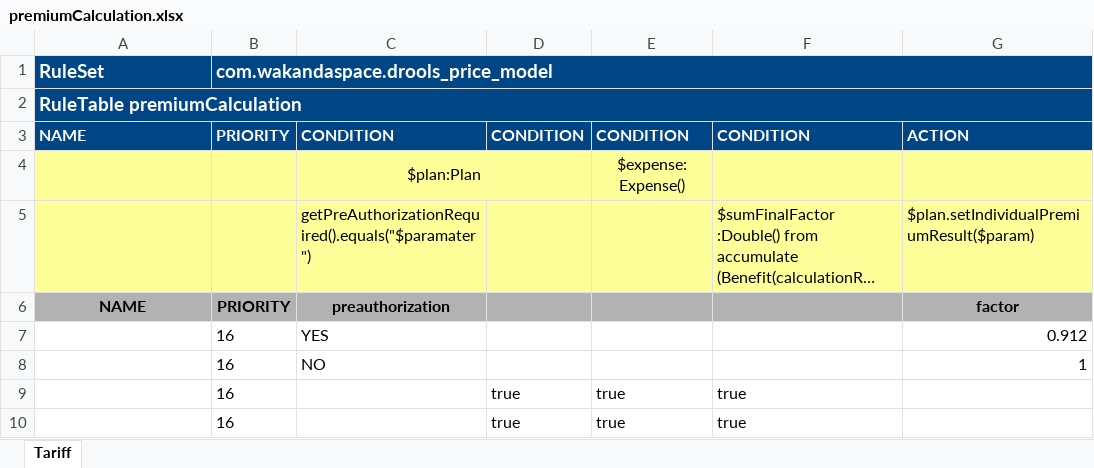
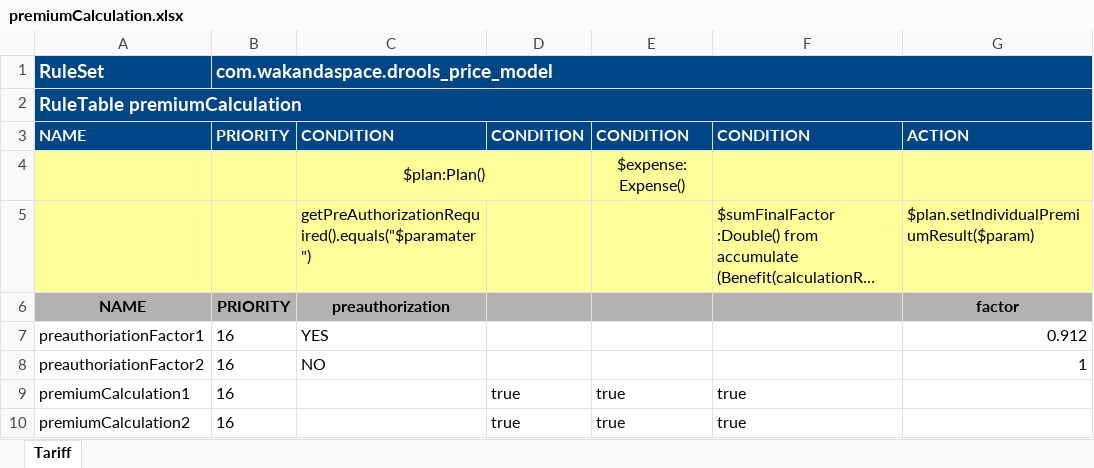
Before and after one commit to Satadl/drools-price-model, an Excel workbook: src/main/resources/com/wakandaspace/drools_price_model/premiumCalculation.xlsx, sheet Tariff, drawn as a sheet; only a part is shown; long unchanged cells end in …; values as stored, in another font and other column widths than the file's, no borders; the diff names each change by its address in the sheet, - before the commit and + after, or states it on an @@ line.

Commit message:
Uploaded 06-May-2021 14:54:25 {/src/main/resources/com/wakandaspace/drools_price_model/premiumCalculation.xlsx}

```diff
--- a/src/main/resources/com/wakandaspace/drools_price_model/premiumCalculation.xlsx (sheet Tariff)
+++ b/src/main/resources/com/wakandaspace/drools_price_model/premiumCalculation.xlsx (sheet Tariff)
-C4: $plan:Plan
+C4: $plan:Plan()
-A7: (empty)
+A7: preauthoriationFactor1
-A8: (empty)
+A8: preauthoriationFactor2
-A9: (empty)
+A9: premiumCalculation1
-A10: (empty)
+A10: premiumCalculation2
```
